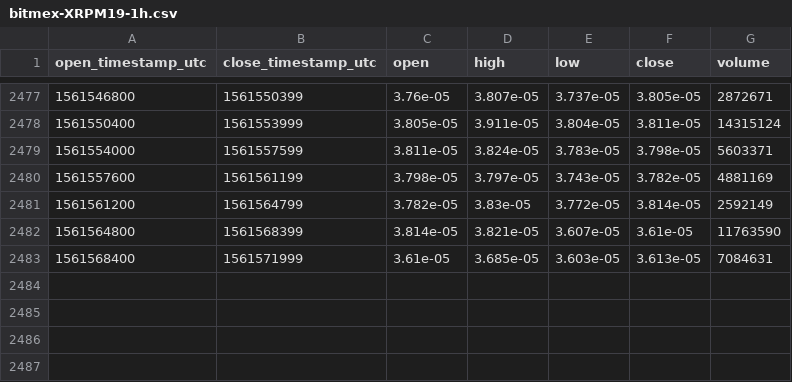
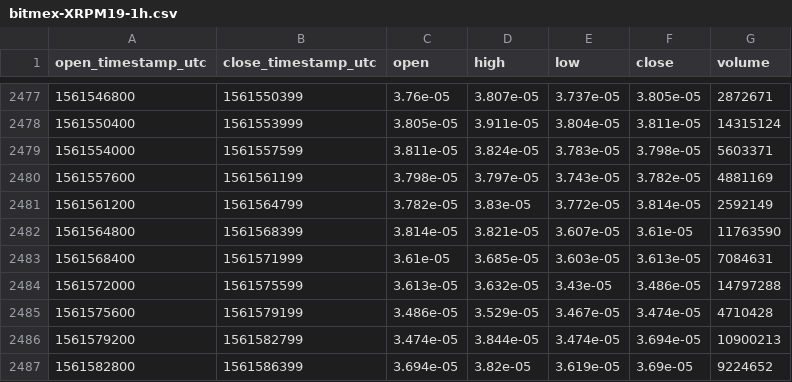
Before and after one commit to cryptobigbro/bitmex-XRPM19, a CSV file: bitmex-XRPM19-1h.csv, drawn as a sheet; only a part is shown, gaps mark what is left out.

Commit message:
Update OHLCV data.

```diff
--- a/bitmex-XRPM19-1h.csv
+++ b/bitmex-XRPM19-1h.csv
@@ -2483 +2483,5 @@ open_timestamp_utc,close_timestamp_utc,open,high,low,close,volume
 1561568400,1561571999,3.61e-05,3.685e-05,3.603e-05,3.613e-05,7084631
+1561572000,1561575599,3.613e-05,3.632e-05,3.43e-05,3.486e-05,14797288
+1561575600,1561579199,3.486e-05,3.529e-05,3.467e-05,3.474e-05,4710428
+1561579200,1561582799,3.474e-05,3.844e-05,3.474e-05,3.694e-05,10900213
+1561582800,1561586399,3.694e-05,3.82e-05,3.619e-05,3.69e-05,9224652
```
